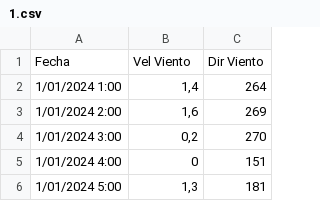
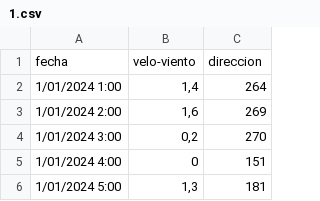
Before and after one commit to svalips/Simulacion_ATM, a CSV file: 1.csv, drawn as a sheet; only a part is shown.

Commit message:
Update 1.csv

```diff
--- a/1.csv
+++ b/1.csv
@@ -1,2 +1,2 @@
-Fecha;Vel Viento;Dir Viento
+fecha;velo-viento;direccion
 1/01/2024 1:00;1,4;264
```
